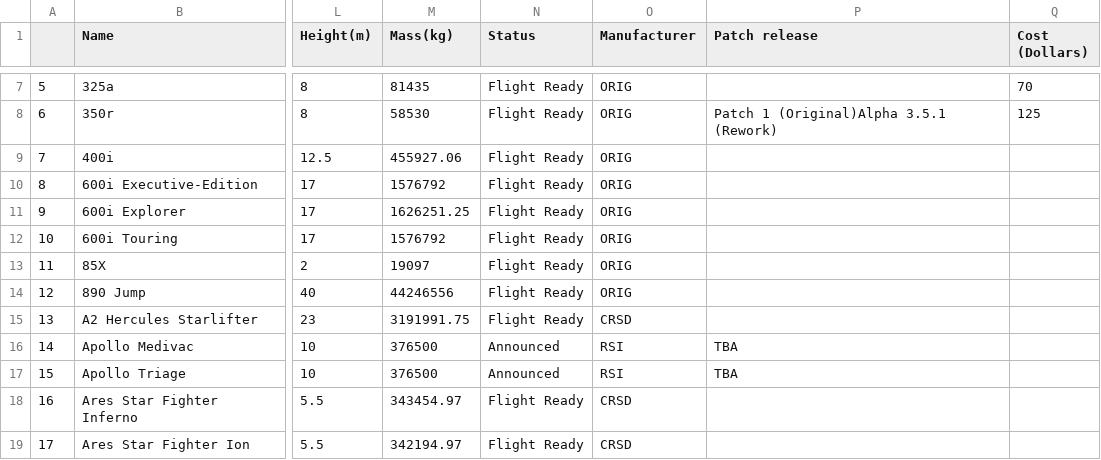
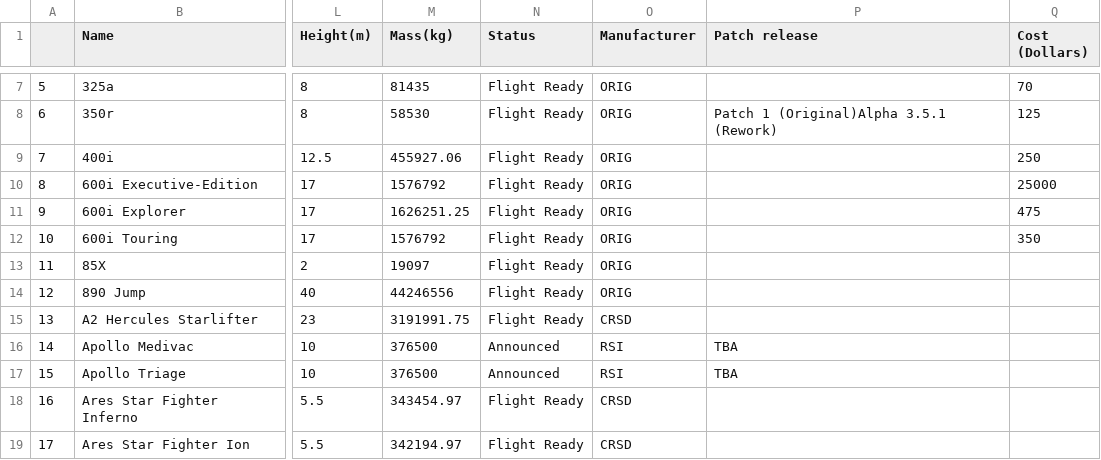
Before and after one commit to DINHC/starcitizen, a CSV file: data/starcitizen1.csv, drawn as a sheet; only a part is shown, gaps mark what is left out; the diff names each change by its address in the sheet, - before the commit and + after, or states it on an @@ line.

Commit message:
Add

```diff
--- a/data/starcitizen1.csv
+++ b/data/starcitizen1.csv
-Q9 (Cost (Dollars)): (empty)
+Q9 (Cost (Dollars)): 250
-Q10 (Cost (Dollars)): (empty)
+Q10 (Cost (Dollars)): 25000
-Q11 (Cost (Dollars)): (empty)
+Q11 (Cost (Dollars)): 475
-Q12 (Cost (Dollars)): (empty)
+Q12 (Cost (Dollars)): 350
```
